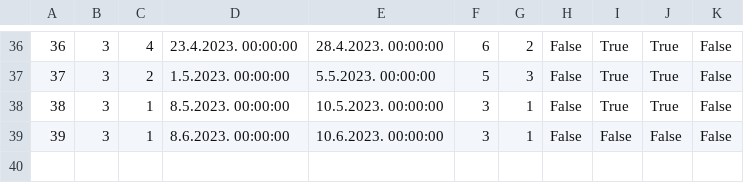
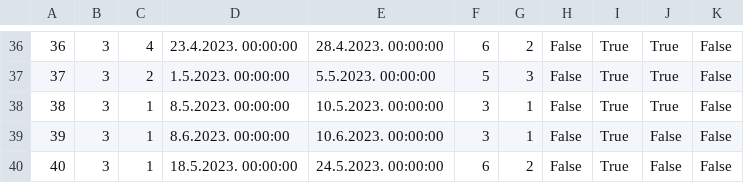
Before and after one commit to JovanDozic/sims-2023-group-4-team-A, a CSV file: sims-2023-group-4-team-A/SIMSProject/Resources/Data/accommodationReservations.csv, drawn as a sheet; only a part is shown, gaps mark what is left out.

```diff
--- a/sims-2023-group-4-team-A/SIMSProject/Resources/Data/accommodationReservations.csv
+++ b/sims-2023-group-4-team-A/SIMSProject/Resources/Data/accommodationReservations.csv
@@ -38,2 +38,3 @@
 38|3|1|8.5.2023. 00:00:00|10.5.2023. 00:00:00|3|1|False|True|True|False
-39|3|1|8.6.2023. 00:00:00|10.6.2023. 00:00:00|3|1|False|False|False|False
+39|3|1|8.6.2023. 00:00:00|10.6.2023. 00:00:00|3|1|False|True|False|False
+40|3|1|18.5.2023. 00:00:00|24.5.2023. 00:00:00|6|2|False|True|False|False
```
Also changed, not shown: sims-2023-group-4-team-A/SIMSProject/Resources/Data/accommodations.csv, sims-2023-group-4-team-A/SIMSProject/Resources/Data/locations.csv, 5 other files.
